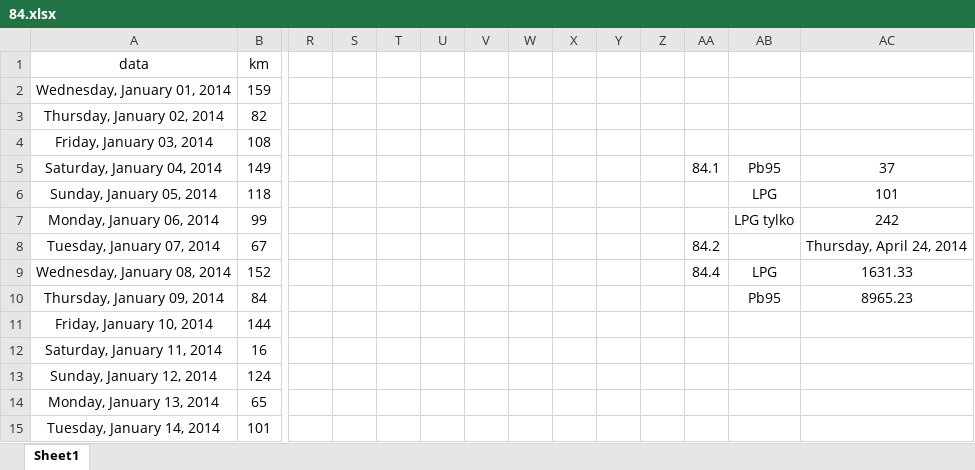
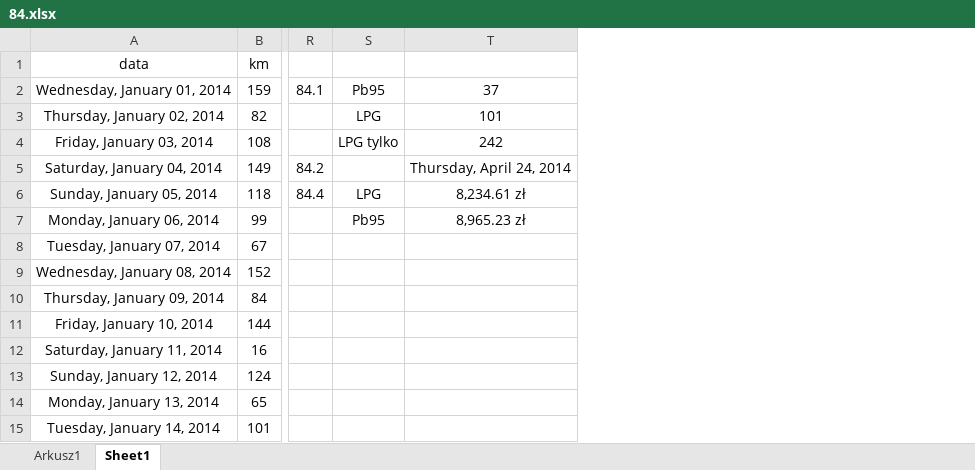
Before and after one commit to simon04PL/matura-exam, an Excel workbook: wykonane/CKE-zbiór-zadań/84/84.xlsx, sheet Sheet1, drawn as a sheet; only a part is shown, gaps mark what is left out; values as stored, in another font and other column widths than the file's, no borders; conditional formats not drawn; removed rows and columns are numbered as before the commit, all else as after; the diff names each change by its address in the sheet, - before the commit and + after, or states it on an @@ line.

```diff
--- a/wykonane/CKE-zbiór-zadań/84/84.xlsx (sheet Sheet1)
+++ b/wykonane/CKE-zbiór-zadań/84/84.xlsx (sheet Sheet1)
+sheet tab: Arkusz1
-column R, empty
-column S, empty
-column T, empty
-column U, empty
-column V, empty
-column W, empty
-column X, empty
-column Y, empty
-column Z, empty
-R2: (empty)
+R2: 84.1
-S2: (empty)
+S2: Pb95
-T2: (empty)
+T2: 37
-S3: (empty)
+S3: LPG
-T3: (empty)
+T3: 101
-S4: (empty)
+S4: LPG tylko
-T4: (empty)
+T4: 242
-R5: 84.1
+R5: 84.2
-S5: Pb95
+S5: (empty)
-T5: 37
+T5: Thursday, April 24, 2014
-R6: (empty)
+R6: 84.4
-T6: 101
+T6: 8,234.61 zł
-S7: LPG tylko
+S7: Pb95
-T7: 242
+T7: 8,965.23 zł
-R8: 84.2
+R8: (empty)
-T8: Thursday, April 24, 2014
+T8: (empty)
-R9: 84.4
+R9: (empty)
-S9: LPG
+S9: (empty)
-T9: 1631.33
+T9: (empty)
-S10: Pb95
+S10: (empty)
-T10: 8965.23
+T10: (empty)
```
Also changed, not shown: formulas that keep their value, charts or pictures, 13 other files.
